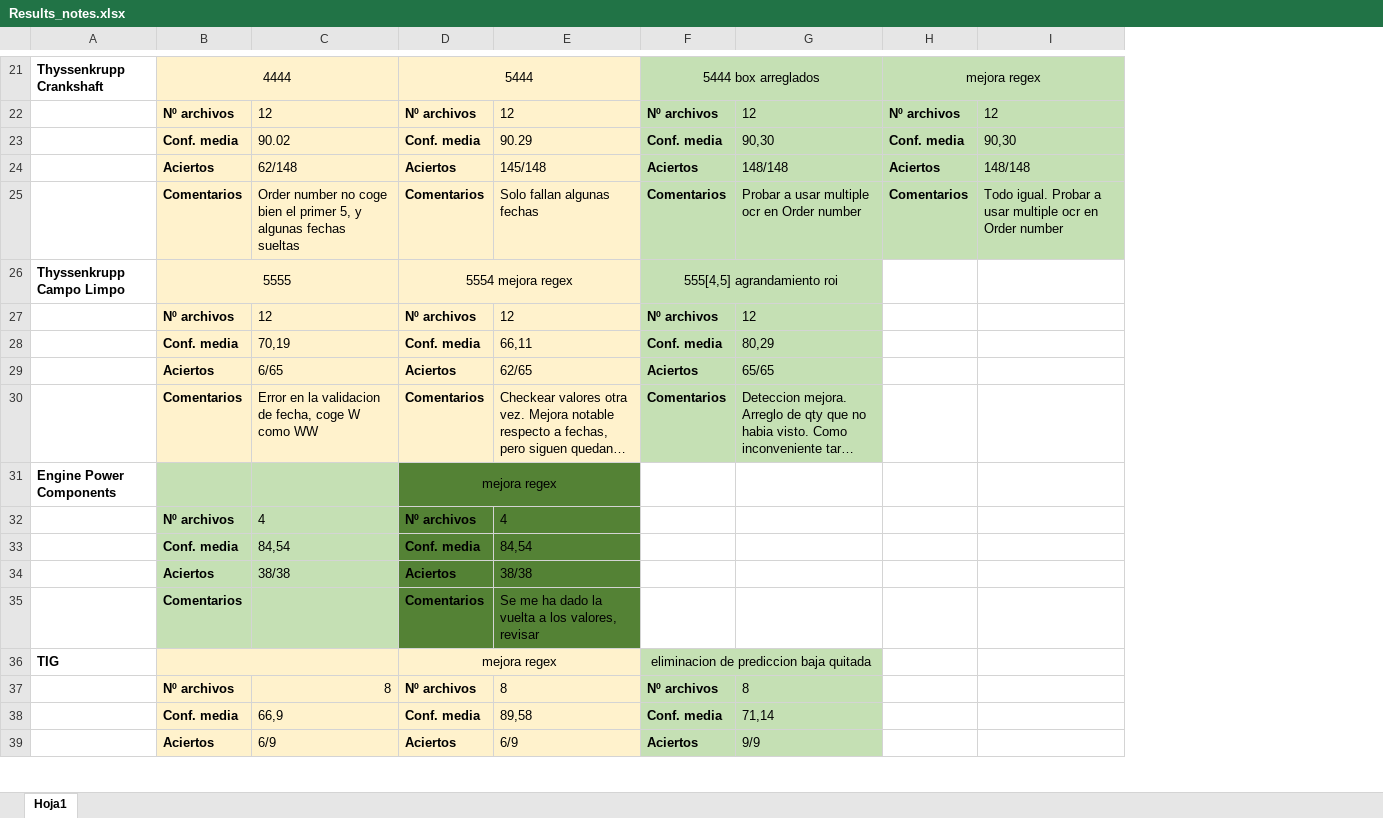
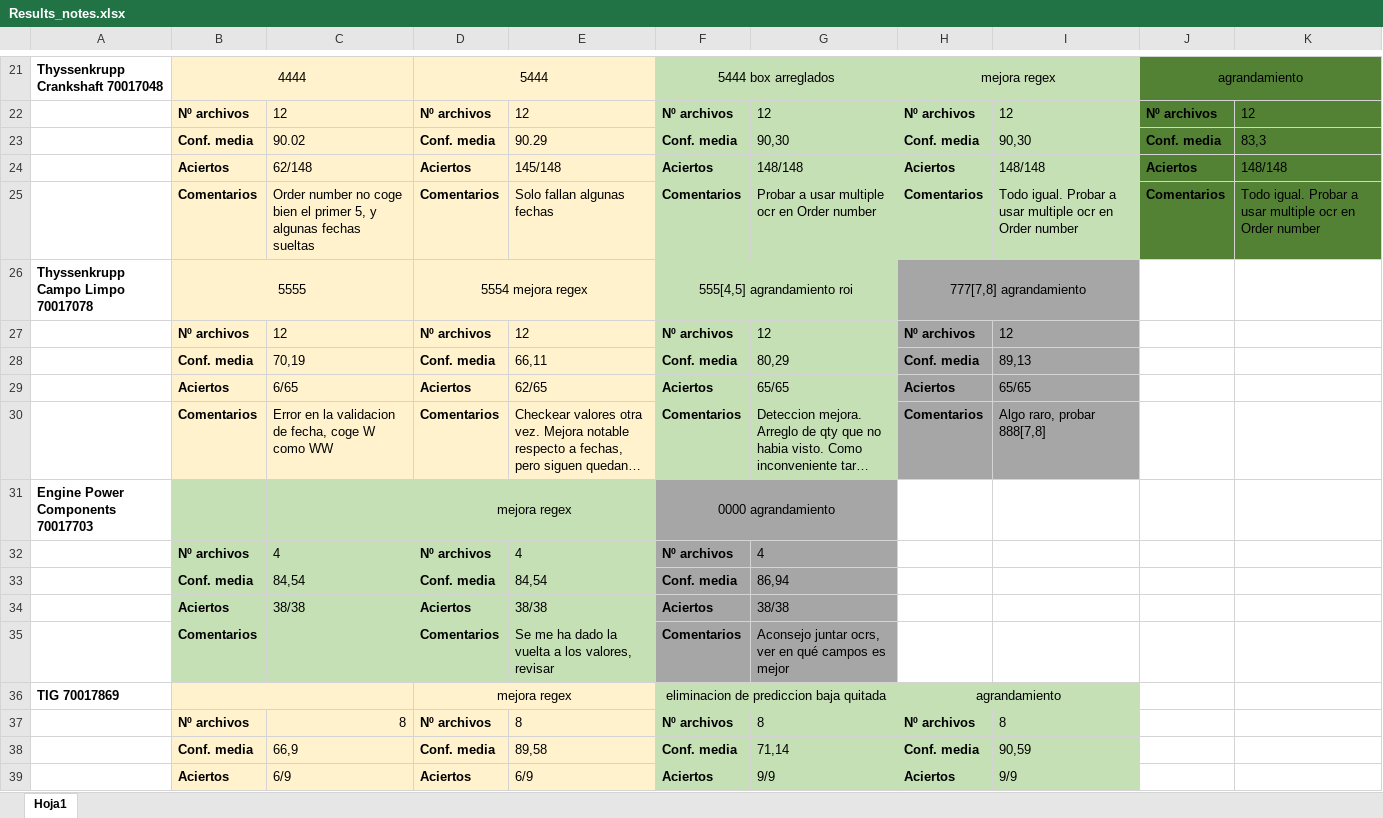
Before and after one commit to LobatoJaime/Bot-Creacion-de-Pedidos, an Excel workbook: AI_Engine/Info/Results_notes.xlsx, sheet Hoja1, drawn as a sheet; only a part is shown, gaps mark what is left out; long unchanged cells end in …; values as stored, in another font and other column widths than the file's, no borders; removed rows and columns are numbered as before the commit, all else as after; the diff covers the shown part only; the diff names each change by its address in the sheet, - before the commit and + after, or states it on an @@ line.

Commit message:
Cambiado configuracion para mayor conf

```diff
--- a/AI_Engine/Info/Results_notes.xlsx (sheet Hoja1)
+++ b/AI_Engine/Info/Results_notes.xlsx (sheet Hoja1)
-column A, rows 21-36: Thyssenkrupp Crankshaft |  |  |  |  | Thyssenkrupp Campo Limpo |  |  |  |  | Engine Power Components |  |  |  |  | TIG
+column A, rows 21-36: Thyssenkrupp Crankshaft 70017048 |  |  |  |  | Thyssenkrupp Campo Limpo 70017078 |  |  |  |  | Engine Power Components 70017703 |  |  |  |  | TIG 70017869
+column J, rows 21-25: agrandamiento | Nº archivos | Conf. media | Aciertos | Comentarios
+column K, rows 22-25: 12 | 83,3 | 148/148 | Todo igual. Probar a usar multiple ocr en Order number
-H26: (empty)
+H26: 777[7,8] agrandamiento
-H26:I30 fill: none
+H26:I30 fill: #A6A6A6
+H26:I26 merged
-H27: (empty)
+H27: Nº archivos
-I27: (empty)
+I27: 12
-H28: (empty)
+H28: Conf. media
-I28: (empty)
+I28: 89,13
-H29: (empty)
+H29: Aciertos
-I29: (empty)
+I29: 65/65
-H30: (empty)
+H30: Comentarios
-I30: (empty)
+I30: Algo raro, probar 888[7,8]
-D31:E35 fill: #548235
+D31:E35 fill: #C5E0B4
-F31: (empty)
+F31: 0000 agrandamiento
-F31:G35 fill: none
+F31:G35 fill: #A6A6A6
+F31:G31 merged
-F32: (empty)
+F32: Nº archivos
-G32: (empty)
+G32: 4
-F33: (empty)
+F33: Conf. media
-G33: (empty)
+G33: 86,94
-F34: (empty)
+F34: Aciertos
-G34: (empty)
+G34: 38/38
-F35: (empty)
+F35: Comentarios
-G35: (empty)
+G35: Aconsejo juntar ocrs, ver en qué campos es mejor
-H36: (empty)
+H36: agrandamiento
-H36:I39 fill: none
+H36:I39 fill: #C5E0B4
+H36:I36 merged
-H37: (empty)
+H37: Nº archivos
-I37: (empty)
+I37: 8
-H38: (empty)
+H38: Conf. media
-I38: (empty)
+I38: 90,59
-H39: (empty)
+H39: Aciertos
-I39: (empty)
+I39: 9/9
```
Also changed, not shown: 38 edited cells, cell formats and merged cells elsewhere in this sheet, AI_Engine/Resultados/Resultados buenos/dataFrame - 70017078.xlsx, AI_Engine/Resultados/Resultados buenos/dataFrame - 70017703.xlsx, 21 other files.
